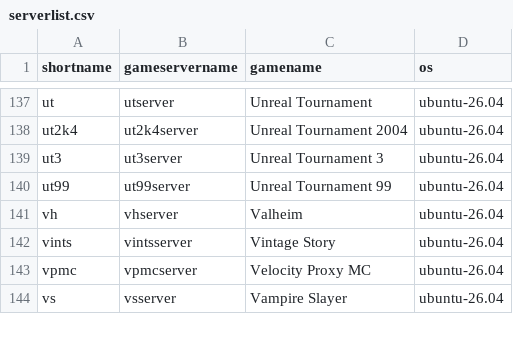
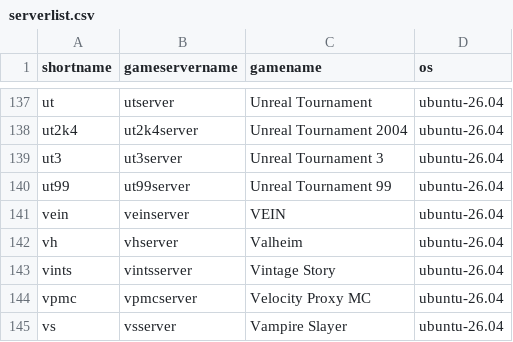
Before and after one commit to GameServerManagers/LinuxGSM, a CSV file: lgsm/data/serverlist.csv, drawn as a sheet; only a part is shown, gaps mark what is left out; the diff names each change by its address in the sheet, - before the commit and + after, or states it on an @@ line.

Commit message:
feat(veinserver): add VEIN server (#5219)
Adds the native Linux dedicated server for VEIN (veinserver), Steam appid 2131400 via anonymous SteamCMD. Monitor uses the TCP query mode against the game's HTTP status endpoint (HTTPPort, default 8080) on 127.0.0.1, since the Steam query port does not answer A2S. A default Game.ini is installed from Game-Server-Configs.

Fixes #4585

```diff
--- a/lgsm/data/serverlist.csv
+++ b/lgsm/data/serverlist.csv
+row 141: vein | veinserver | VEIN | ubuntu-26.04
```
Also changed, not shown: lgsm/data/almalinux-8.csv, lgsm/data/almalinux-9.csv, 27 other files.
